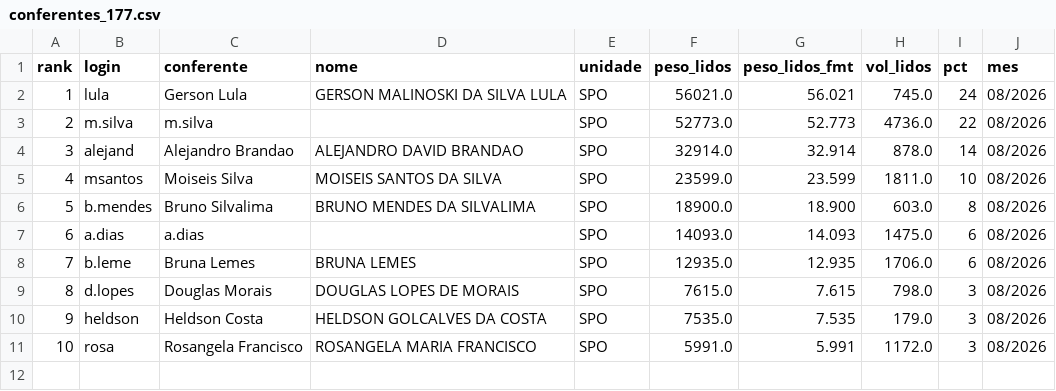
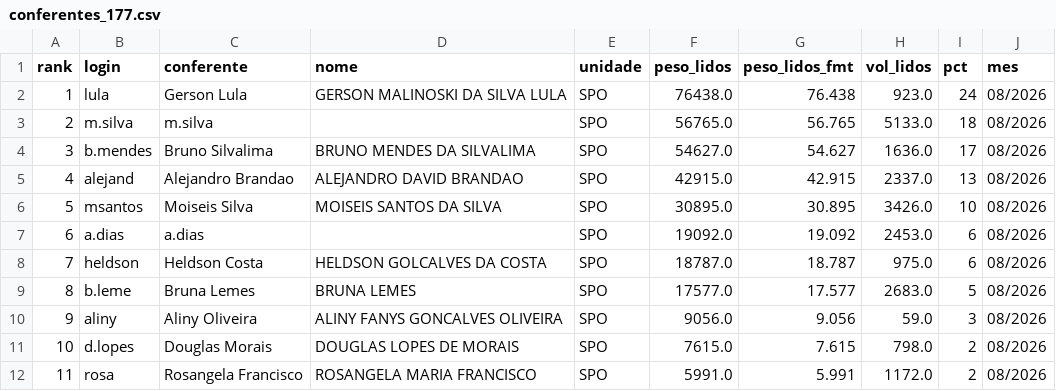
Before and after one commit to binhotransportes15/coletas-ace, a CSV file: dashboard/data/armazem/conferentes_177.csv, drawn as a sheet; removed rows and columns are numbered as before the commit, all else as after; the diff names each change by its address in the sheet, - before the commit and + after, or states it on an @@ line.

```diff
--- a/dashboard/data/armazem/conferentes_177.csv
+++ b/dashboard/data/armazem/conferentes_177.csv
-F2 (peso_lidos): 56021.0
+F2 (peso_lidos): 76438.0
-G2 (peso_lidos_fmt): 56.021
+G2 (peso_lidos_fmt): 76.438
-H2 (vol_lidos): 745.0
+H2 (vol_lidos): 923.0
-F3 (peso_lidos): 52773.0
+F3 (peso_lidos): 56765.0
-G3 (peso_lidos_fmt): 52.773
+G3 (peso_lidos_fmt): 56.765
-H3 (vol_lidos): 4736.0
+H3 (vol_lidos): 5133.0
-I3 (pct): 22
+I3 (pct): 18
+row 4: 3 | b.mendes | Bruno Silvalima | BRUNO MENDES DA SILVALIMA | SPO | 54627.0 | 54.627 | 1636.0 | 17 | 08/2026
@@ column A (rank) renumbered from row 5 down @@
-F5 (peso_lidos): 32914.0
+F5 (peso_lidos): 42915.0
-G5 (peso_lidos_fmt): 32.914
+G5 (peso_lidos_fmt): 42.915
-H5 (vol_lidos): 878.0
+H5 (vol_lidos): 2337.0
-I5 (pct): 14
+I5 (pct): 13
-F6 (peso_lidos): 23599.0
+F6 (peso_lidos): 30895.0
-G6 (peso_lidos_fmt): 23.599
+G6 (peso_lidos_fmt): 30.895
-H6 (vol_lidos): 1811.0
+H6 (vol_lidos): 3426.0
-row 6: 5 | b.mendes | Bruno Silvalima | BRUNO MENDES DA SILVALIMA | SPO | 18900.0 | 18.900 | 603.0 | 8 | 08/2026
-F7 (peso_lidos): 14093.0
+F7 (peso_lidos): 19092.0
-G7 (peso_lidos_fmt): 14.093
+G7 (peso_lidos_fmt): 19.092
-H7 (vol_lidos): 1475.0
+H7 (vol_lidos): 2453.0
+row 8: 7 | heldson | Heldson Costa | HELDSON GOLCALVES DA COSTA | SPO | 18787.0 | 18.787 | 975.0 | 6 | 08/2026
-F9 (peso_lidos): 12935.0
+F9 (peso_lidos): 17577.0
-G9 (peso_lidos_fmt): 12.935
+G9 (peso_lidos_fmt): 17.577
-H9 (vol_lidos): 1706.0
+H9 (vol_lidos): 2683.0
-I9 (pct): 6
+I9 (pct): 5
+row 10: 9 | aliny | Aliny Oliveira | ALINY FANYS GONCALVES OLIVEIRA | SPO | 9056.0 | 9.056 | 59.0 | 3 | 08/2026
-I11 (pct): 3
+I11 (pct): 2
-row 10: 9 | heldson | Heldson Costa | HELDSON GOLCALVES DA COSTA | SPO | 7535.0 | 7.535 | 179.0 | 3 | 08/2026
-I12 (pct): 3
+I12 (pct): 2
```
Also changed, not shown: dashboard/data/agendamentos_225.csv, dashboard/data/coletas.csv, 16 other files.
